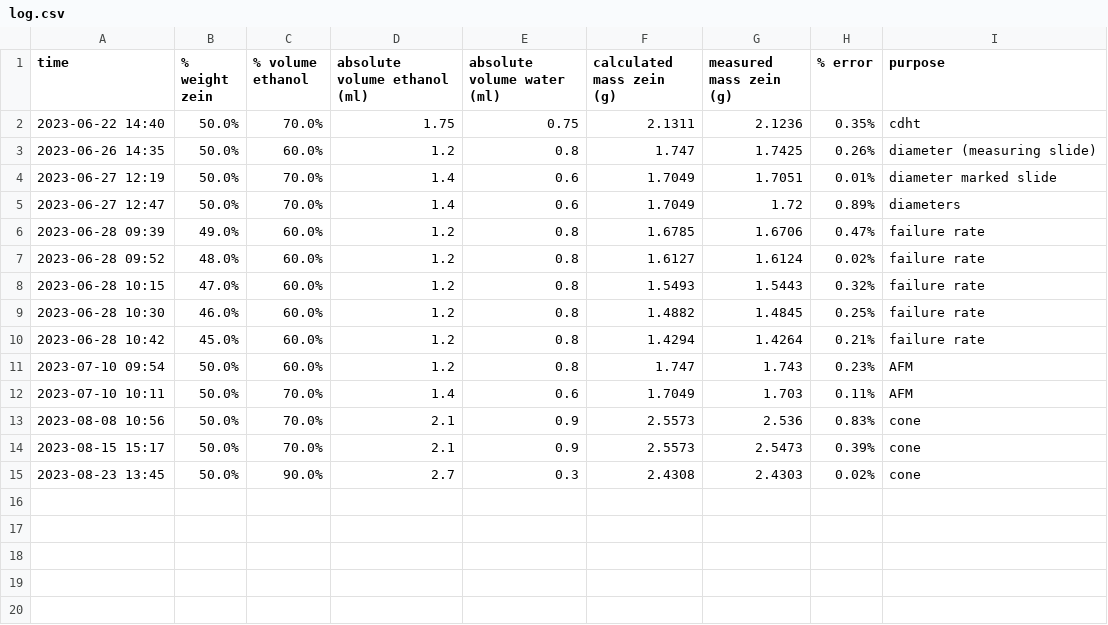
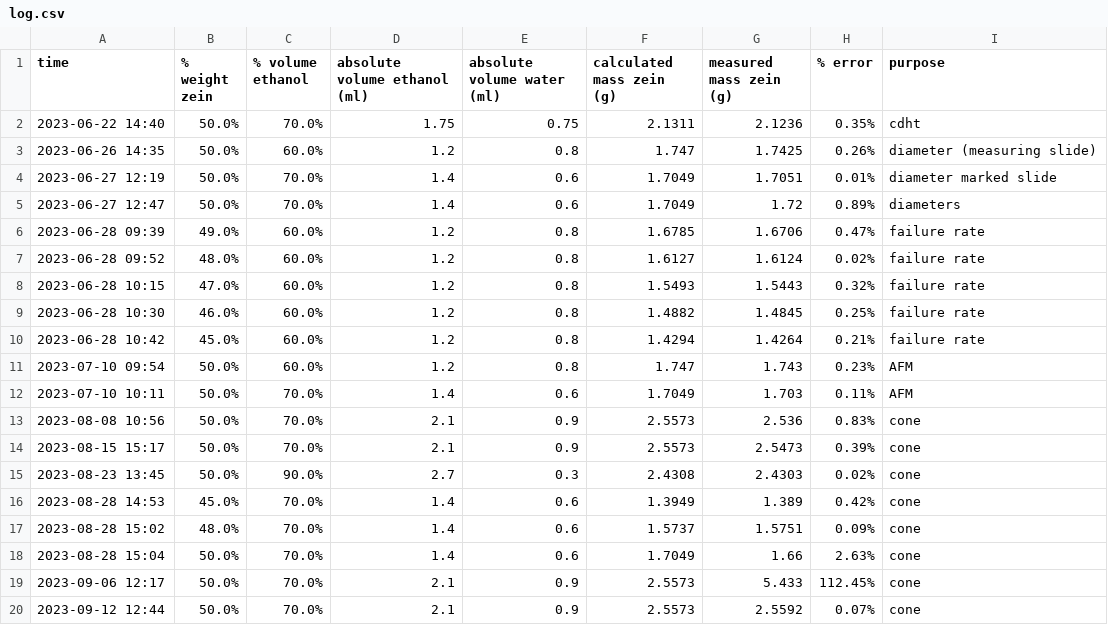
Before and after one commit to gkerr708/Zein-Solution_Calculator, a CSV file: log.csv, drawn as a sheet.

Commit message:
Laptop

```diff
--- a/log.csv
+++ b/log.csv
@@ -15 +15,6 @@ time,% weight zein,% volume ethanol,absolute volume ethanol (ml),absolute volume
 2023-08-23 13:45,50.0%,90.0%,2.7,0.3,2.4308,2.4303,0.02%,cone
+2023-08-28 14:53,45.0%,70.0%,1.4,0.6,1.3949,1.389,0.42%,cone
+2023-08-28 15:02,48.0%,70.0%,1.4,0.6,1.5737,1.5751,0.09%,cone
+2023-08-28 15:04,50.0%,70.0%,1.4,0.6,1.7049,1.66,2.63%,cone
+2023-09-06 12:17,50.0%,70.0%,2.1,0.9,2.5573,5.433,112.45%,cone
+2023-09-12 12:44,50.0%,70.0%,2.1,0.9,2.5573,2.5592,0.07%,cone
```
